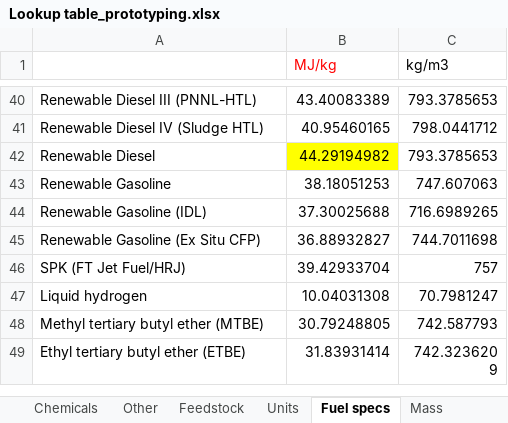
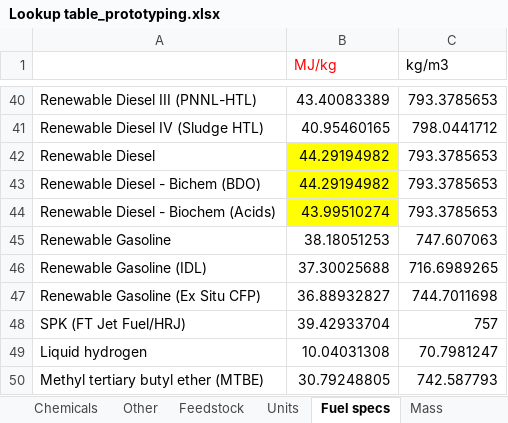
Before and after one commit to olw0905/Interactive-SCSA_Dash, an Excel workbook: Lookup table_prototyping.xlsx, sheet Fuel specs, drawn as a sheet; only a part is shown, gaps mark what is left out; the shorter side is filled out with more unchanged rows; values as stored, in another font and other column widths than the file's, no borders; the diff names each change by its address in the sheet, - before the commit and + after, or states it on an @@ line.

Commit message:
Added biochem via acids and sludge HTL with NH3 removal

```diff
--- a/Lookup table_prototyping.xlsx (sheet Fuel specs)
+++ b/Lookup table_prototyping.xlsx (sheet Fuel specs)
+row 43: Renewable Diesel - Bichem (BDO) | 44.29194982 | 793.3785653
+row 44: Renewable Diesel - Biochem (Acids) | 43.99510274 | 793.3785653
```
Also changed, not shown: sheet End use test, sheet Production, 15 other files.
